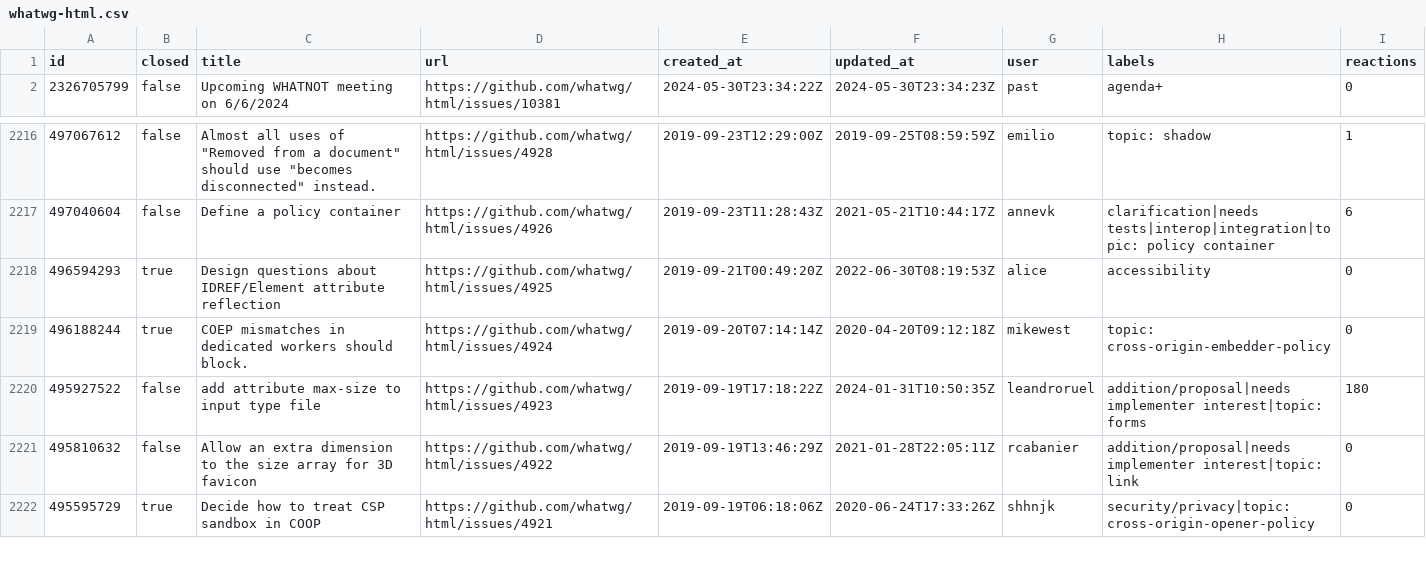
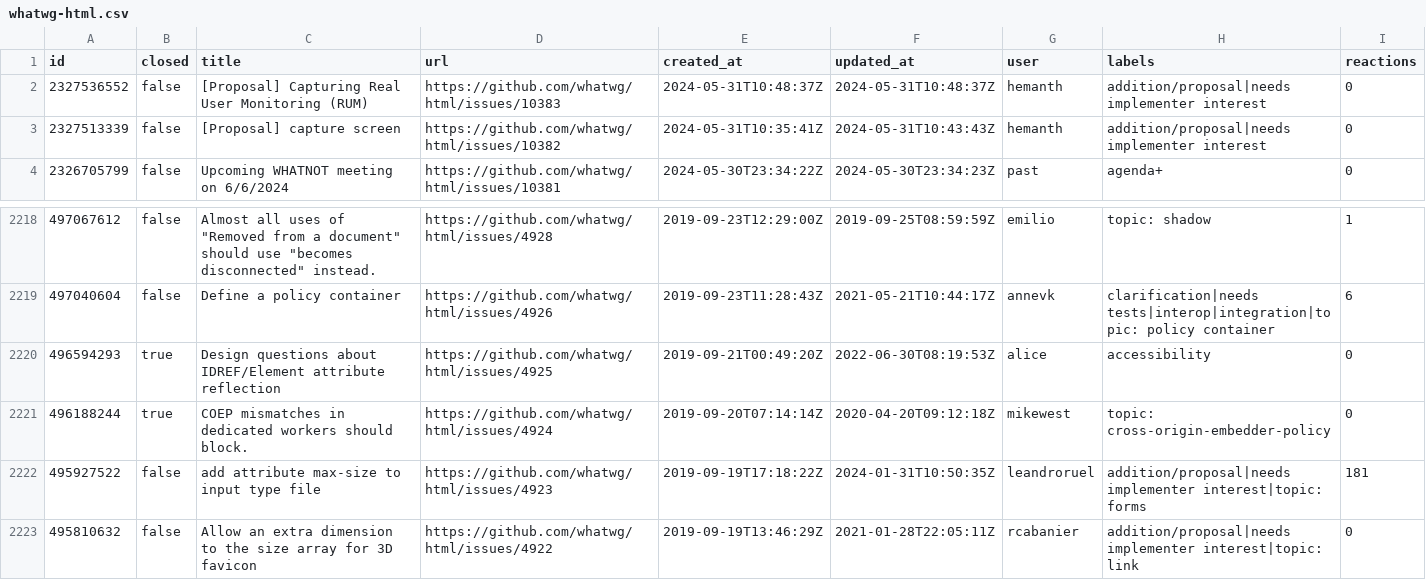
Before and after one commit to hsinyi/compat-utils, a CSV file: output/whatwg-html.csv, drawn as a sheet; only a part is shown, gaps mark what is left out; the shorter side is filled out with more unchanged rows.

```diff
--- a/output/whatwg-html.csv
+++ b/output/whatwg-html.csv
@@ -1,2 +1,4 @@
 id,closed,title,url,created_at,updated_at,user,labels,reactions
+2327536552,false,"[Proposal] Capturing Real User Monitoring (RUM) ",https://github.com/whatwg/html/issues/10383,2024-05-31T10:48:37Z,2024-05-31T10:48:37Z,hemanth,addition/proposal|needs implementer interest,0
+2327513339,false,[Proposal] capture screen,https://github.com/whatwg/html/issues/10382,2024-05-31T10:35:41Z,2024-05-31T10:43:43Z,hemanth,addition/proposal|needs implementer interest,0
 2326705799,false,Upcoming WHATNOT meeting on 6/6/2024,https://github.com/whatwg/html/issues/10381,2024-05-30T23:34:22Z,2024-05-30T23:34:23Z,past,agenda+,0
@@ -2219,3 +2221,3 @@ id,closed,title,url,created_at,updated_at,user,labels,reactions
 496188244,true,COEP mismatches in dedicated workers should block.,https://github.com/whatwg/html/issues/4924,2019-09-20T07:14:14Z,2020-04-20T09:12:18Z,mikewest,topic: cross-origin-embedder-policy,0
-495927522,false,add attribute  max-size to input type file,https://github.com/whatwg/html/issues/4923,2019-09-19T17:18:22Z,2024-01-31T10:50:35Z,leandroruel,addition/proposal|needs implementer interest|topic: forms,180
+495927522,false,add attribute  max-size to input type file,https://github.com/whatwg/html/issues/4923,2019-09-19T17:18:22Z,2024-01-31T10:50:35Z,leandroruel,addition/proposal|needs implementer interest|topic: forms,181
 495810632,false,Allow an extra dimension to the size array for 3D favicon,https://github.com/whatwg/html/issues/4922,2019-09-19T13:46:29Z,2021-01-28T22:05:11Z,rcabanier,addition/proposal|needs implementer interest|topic: link,0
```
Also changed, not shown: output/webkit-standards-positions.csv, output/whatwg-dom-prs.csv, 1 other file.
